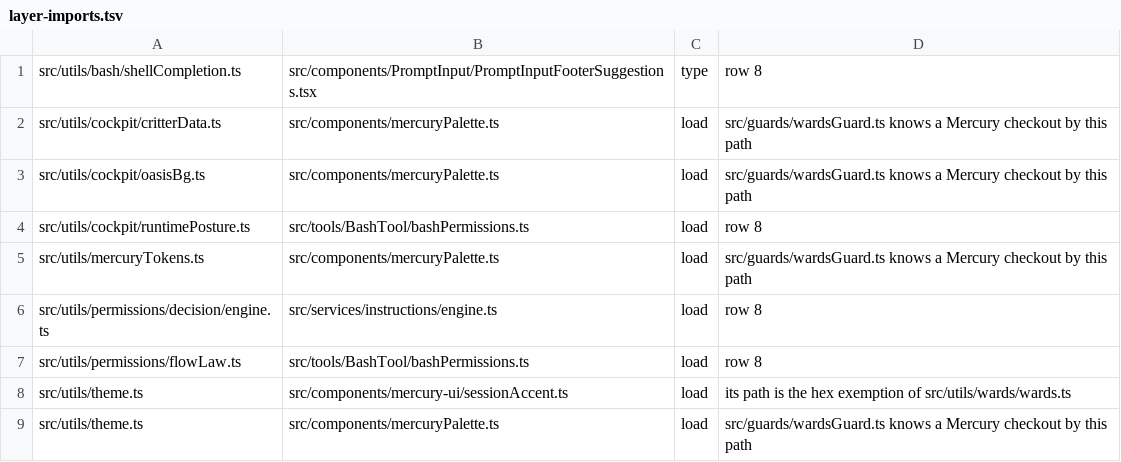
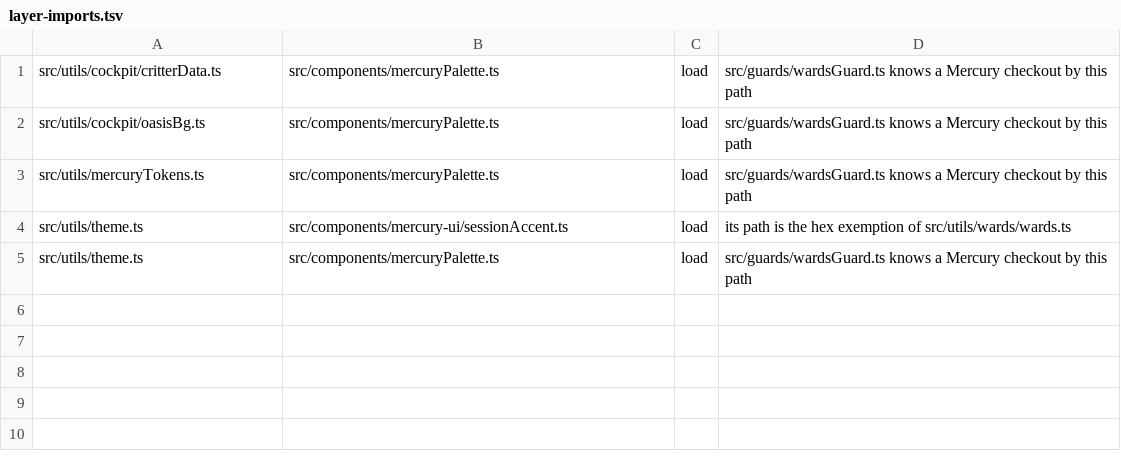
Before and after one commit to Whq02/MercuryCLI, a TSV file: scripts/gate/layer-imports.tsv, drawn as a sheet.

```diff
--- a/scripts/gate/layer-imports.tsv
+++ b/scripts/gate/layer-imports.tsv
@@ -1,8 +1,4 @@
-src/utils/bash/shellCompletion.ts	src/components/PromptInput/PromptInputFooterSuggestions.tsx	type	row 8
 src/utils/cockpit/critterData.ts	src/components/mercuryPalette.ts	load	src/guards/wardsGuard.ts knows a Mercury checkout by this path
 src/utils/cockpit/oasisBg.ts	src/components/mercuryPalette.ts	load	src/guards/wardsGuard.ts knows a Mercury checkout by this path
-src/utils/cockpit/runtimePosture.ts	src/tools/BashTool/bashPermissions.ts	load	row 8
 src/utils/mercuryTokens.ts	src/components/mercuryPalette.ts	load	src/guards/wardsGuard.ts knows a Mercury checkout by this path
-src/utils/permissions/decision/engine.ts	src/services/instructions/engine.ts	load	row 8
-src/utils/permissions/flowLaw.ts	src/tools/BashTool/bashPermissions.ts	load	row 8
 src/utils/theme.ts	src/components/mercury-ui/sessionAccent.ts	load	its path is the hex exemption of src/utils/wards/wards.ts
```
Also changed, not shown: 1 other file.
